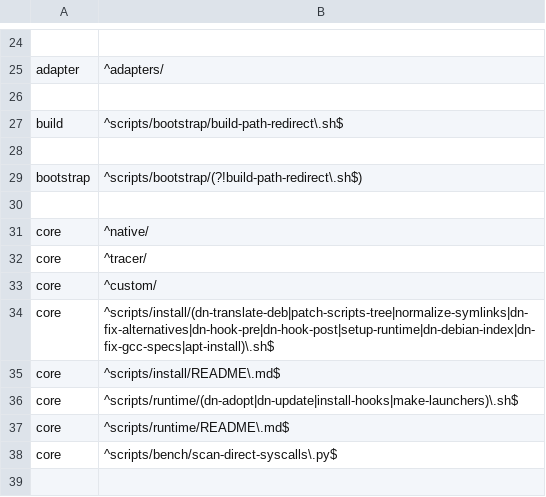
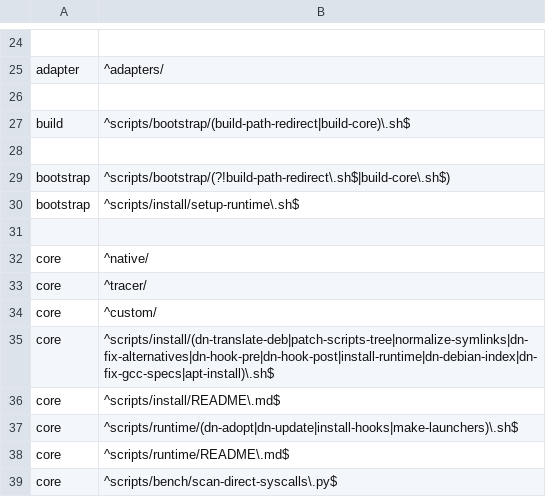
Before and after one commit to jronminh/deb-native, a TSV file: scripts/tools/module-map.tsv, drawn as a sheet; only a part is shown, gaps mark what is left out; the shorter side is filled out with more unchanged rows.

Commit message:
p2: split the runtime into build/core/adapter; empty the edge allowlist

```diff
--- a/scripts/tools/module-map.tsv
+++ b/scripts/tools/module-map.tsv
@@ -26,5 +26,6 @@ adapter	^adapters/
 
-build	^scripts/bootstrap/build-path-redirect\.sh$
+build	^scripts/bootstrap/(build-path-redirect|build-core)\.sh$
 
-bootstrap	^scripts/bootstrap/(?!build-path-redirect\.sh$)
+bootstrap	^scripts/bootstrap/(?!build-path-redirect\.sh$|build-core\.sh$)
+bootstrap	^scripts/install/setup-runtime\.sh$
 
@@ -33,3 +34,3 @@ core	^tracer/
 core	^custom/
-core	^scripts/install/(dn-translate-deb|patch-scripts-tree|normalize-symlinks|dn-fix-alternatives|dn-hook-pre|dn-hook-post|setup-runtime|dn-debian-index|dn-fix-gcc-specs|apt-install)\.sh$
+core	^scripts/install/(dn-translate-deb|patch-scripts-tree|normalize-symlinks|dn-fix-alternatives|dn-hook-pre|dn-hook-post|install-runtime|dn-debian-index|dn-fix-gcc-specs|apt-install)\.sh$
 core	^scripts/install/README\.md$
```
Also changed, not shown: 10 other files.
